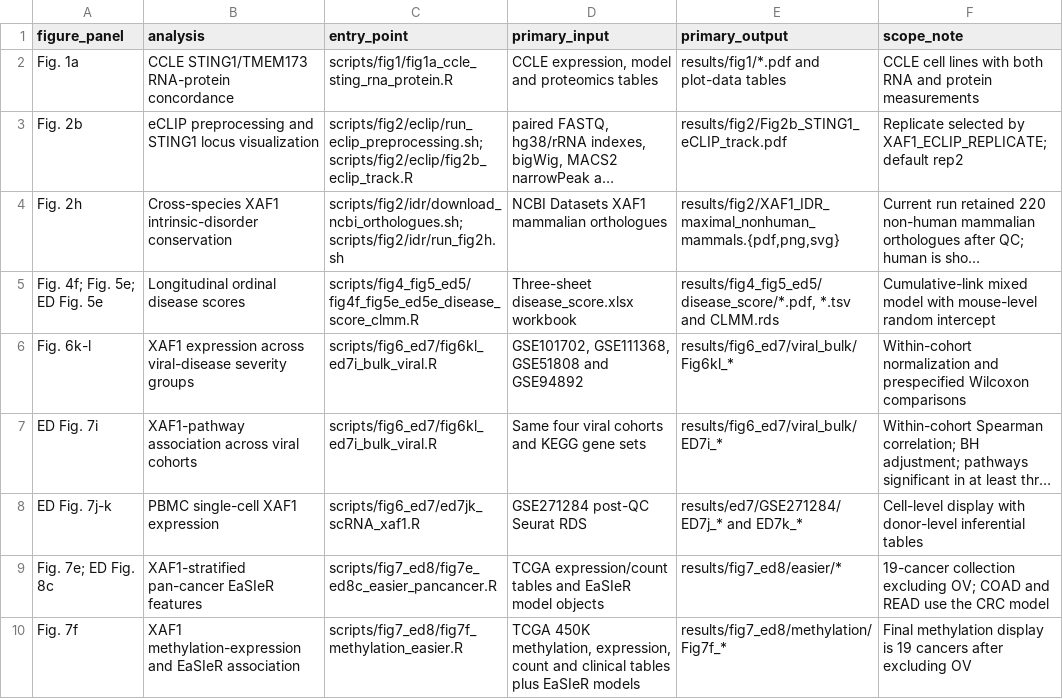
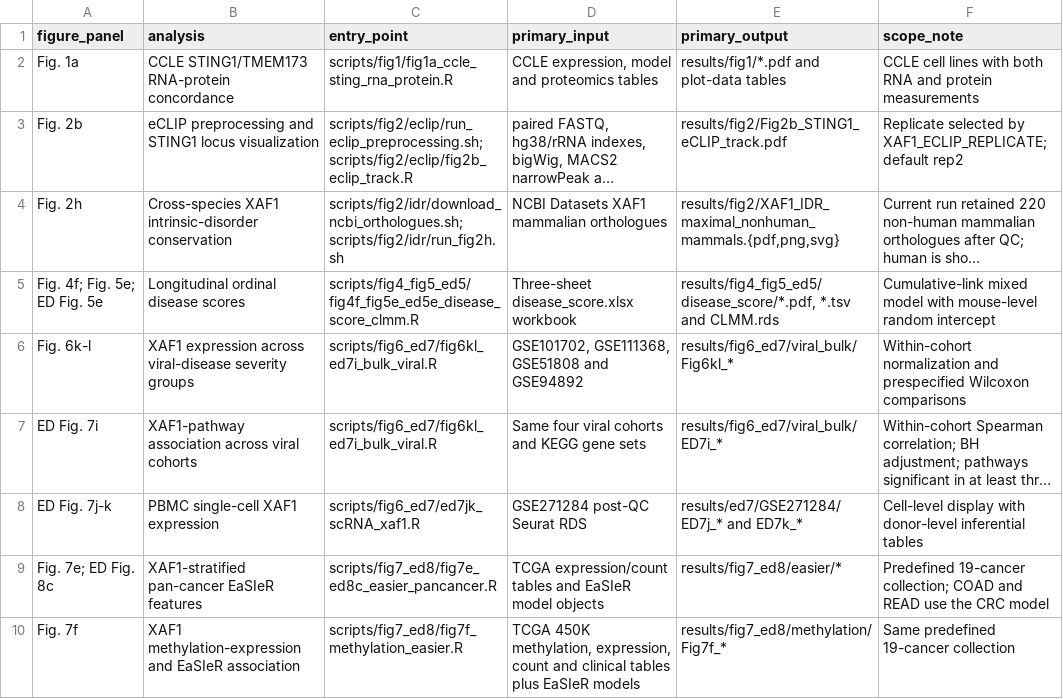
Before and after one commit to Shiywa/XAF1-clinical-association, a TSV file: docs/FIGURE_SCRIPT_MAP.tsv, drawn as a sheet; long unchanged cells end in …; the diff names each change by its address in the sheet, - before the commit and + after, or states it on an @@ line.

Commit message:
Simplify pan-cancer scope documentation

```diff
--- a/docs/FIGURE_SCRIPT_MAP.tsv
+++ b/docs/FIGURE_SCRIPT_MAP.tsv
-F9 (scope_note): 19-cancer collection excluding OV; COAD and…
+F9 (scope_note): Predefined 19-cancer collection; COAD and…
-F10 (scope_note): Final methylation display is 19 cancers after excluding OV
+F10 (scope_note): Same predefined 19-cancer collection
```
Also changed, not shown: 3 other files.
